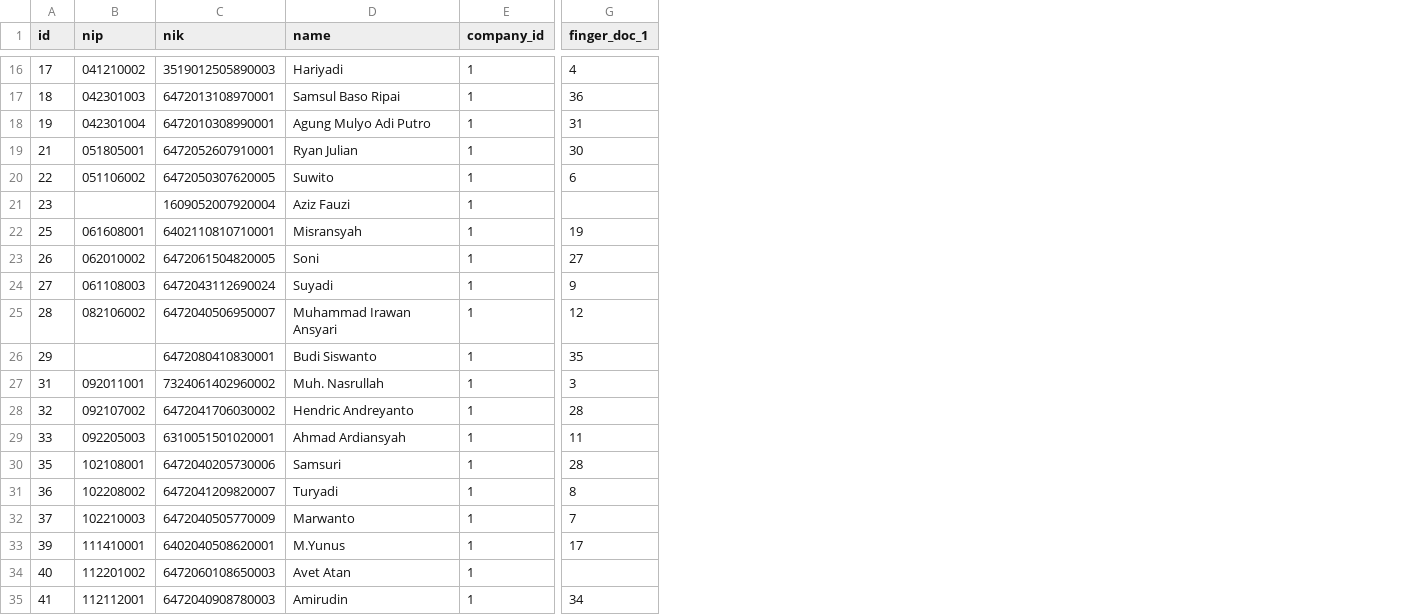
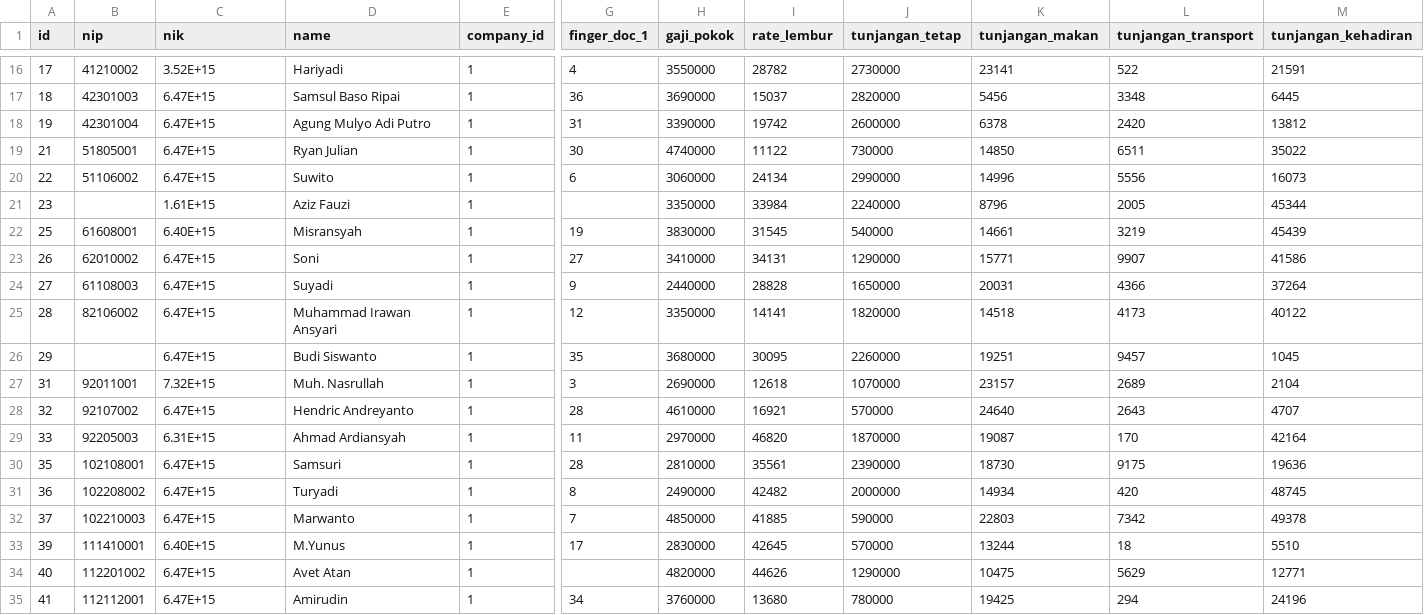
Before and after one commit to haidi20/HRIS-KPT, a CSV file: database/data/employee.csv, drawn as a sheet; only a part is shown, gaps mark what is left out; the diff covers the shown part only; the diff names each change by its address in the sheet, - before the commit and + after, or states it on an @@ line.

```diff
--- a/database/data/employee.csv
+++ b/database/data/employee.csv
+column H (gaji_pokok), rows 16-35: 3550000 | 3690000 | 3390000 | 4740000 | 3060000 | 3350000 | 3830000 | 3410000 | 2440000 | 3350000 | 3680000 | 2690000 | 4610000 | 2970000 | 2810000 | 2490000 | 4850000 | 2830000 | 4820000 | 3760000
+column I (rate_lembur), rows 16-35: 28782 | 15037 | 19742 | 11122 | 24134 | 33984 | 31545 | 34131 | 28828 | 14141 | 30095 | 12618 | 16921 | 46820 | 35561 | 42482 | 41885 | 42645 | 44626 | 13680
+column J (tunjangan_tetap), rows 16-35: 2730000 | 2820000 | 2600000 | 730000 | 2990000 | 2240000 | 540000 | 1290000 | 1650000 | 1820000 | 2260000 | 1070000 | 570000 | 1870000 | 2390000 | 2000000 | 590000 | 570000 | 1290000 | 780000
+column K (tunjangan_makan), rows 16-35: 23141 | 5456 | 6378 | 14850 | 14996 | 8796 | 14661 | 15771 | 20031 | 14518 | 19251 | 23157 | 24640 | 19087 | 18730 | 14934 | 22803 | 13244 | 10475 | 19425
+column L (tunjangan_transport), rows 16-35: 522 | 3348 | 2420 | 6511 | 5556 | 2005 | 3219 | 9907 | 4366 | 4173 | 9457 | 2689 | 2643 | 170 | 9175 | 420 | 7342 | 18 | 5629 | 294
+column M (tunjangan_kehadiran), rows 16-35: 21591 | 6445 | 13812 | 35022 | 16073 | 45344 | 45439 | 41586 | 37264 | 40122 | 1045 | 2104 | 4707 | 42164 | 19636 | 48745 | 49378 | 5510 | 12771 | 24196
-B16 (nip): 041210002
+B16 (nip): 41210002
-C16 (nik): 3519012505890003
+C16 (nik): 3.52E+15
-B17 (nip): 042301003
+B17 (nip): 42301003
-C17 (nik): 6472013108970001
+C17 (nik): 6.47E+15
-B18 (nip): 042301004
+B18 (nip): 42301004
-C18 (nik): 6472010308990001
+C18 (nik): 6.47E+15
-B19 (nip): 051805001
+B19 (nip): 51805001
-C19 (nik): 6472052607910001
+C19 (nik): 6.47E+15
-B20 (nip): 051106002
+B20 (nip): 51106002
-C20 (nik): 6472050307620005
+C20 (nik): 6.47E+15
-C21 (nik): 1609052007920004
+C21 (nik): 1.61E+15
-B22 (nip): 061608001
+B22 (nip): 61608001
-C22 (nik): 6402110810710001
+C22 (nik): 6.40E+15
-B23 (nip): 062010002
+B23 (nip): 62010002
-C23 (nik): 6472061504820005
+C23 (nik): 6.47E+15
-B24 (nip): 061108003
+B24 (nip): 61108003
-C24 (nik): 6472043112690024
+C24 (nik): 6.47E+15
-B25 (nip): 082106002
+B25 (nip): 82106002
-C25 (nik): 6472040506950007
+C25 (nik): 6.47E+15
-C26 (nik): 6472080410830001
+C26 (nik): 6.47E+15
-B27 (nip): 092011001
+B27 (nip): 92011001
-C27 (nik): 7324061402960002
+C27 (nik): 7.32E+15
-B28 (nip): 092107002
+B28 (nip): 92107002
-C28 (nik): 6472041706030002
+C28 (nik): 6.47E+15
-B29 (nip): 092205003
+B29 (nip): 92205003
-C29 (nik): 6310051501020001
+C29 (nik): 6.31E+15
-C30 (nik): 6472040205730006
+C30 (nik): 6.47E+15
-C31 (nik): 6472041209820007
+C31 (nik): 6.47E+15
-C32 (nik): 6472040505770009
+C32 (nik): 6.47E+15
-C33 (nik): 6402040508620001
+C33 (nik): 6.40E+15
-C34 (nik): 6472060108650003
+C34 (nik): 6.47E+15
-C35 (nik): 6472040908780003
+C35 (nik): 6.47E+15
```
Also changed, not shown: 133 edited cells elsewhere in this file.
